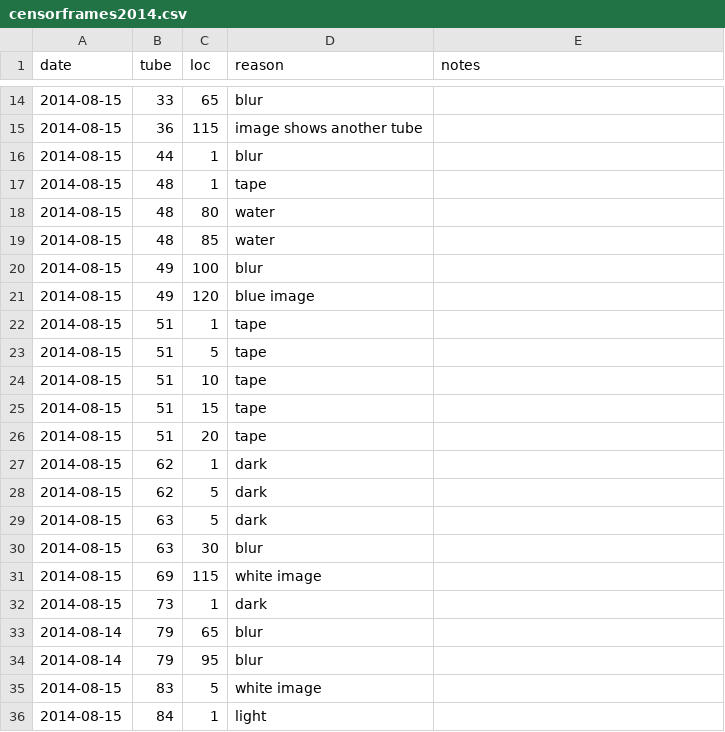
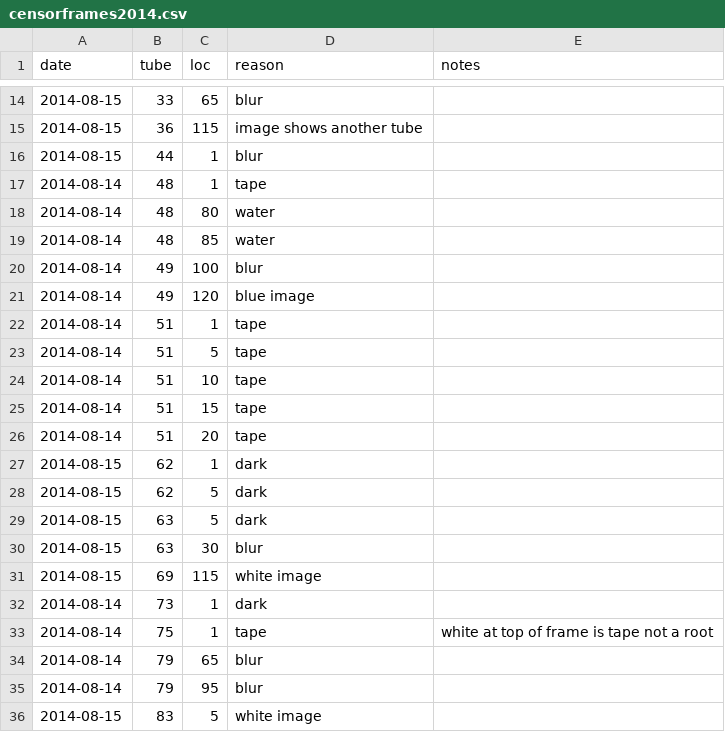
Before and after one commit to infotroph/efrhizo, a CSV file: rawdata/censorframes2014.csv, drawn as a sheet; only a part is shown, gaps mark what is left out; the shorter side is filled out with more unchanged rows.

```diff
--- a/rawdata/censorframes2014.csv
+++ b/rawdata/censorframes2014.csv
@@ -16,12 +16,12 @@ date,tube,loc,reason,notes
 2014-08-15,44,1,blur,
-2014-08-15,48,1,tape,
-2014-08-15,48,80,water,
-2014-08-15,48,85,water,
-2014-08-15,49,100,blur,
-2014-08-15,49,120,blue image,
-2014-08-15,51,1,tape,
-2014-08-15,51,5,tape,
-2014-08-15,51,10,tape,
-2014-08-15,51,15,tape,
-2014-08-15,51,20,tape,
+2014-08-14,48,1,tape,
+2014-08-14,48,80,water,
+2014-08-14,48,85,water,
+2014-08-14,49,100,blur,
+2014-08-14,49,120,blue image,
+2014-08-14,51,1,tape,
+2014-08-14,51,5,tape,
+2014-08-14,51,10,tape,
+2014-08-14,51,15,tape,
+2014-08-14,51,20,tape,
 2014-08-15,62,1,dark,
@@ -31,3 +31,4 @@ date,tube,loc,reason,notes
 2014-08-15,69,115,white image,
-2014-08-15,73,1,dark,
+2014-08-14,73,1,dark,
+2014-08-14,75,1,tape,white at top of frame is tape not a root,
 2014-08-14,79,65,blur,
```
Also changed, not shown: data/stripped2014.csv, rawdata/analysis-log-2014-08.csv, 2 other files.
